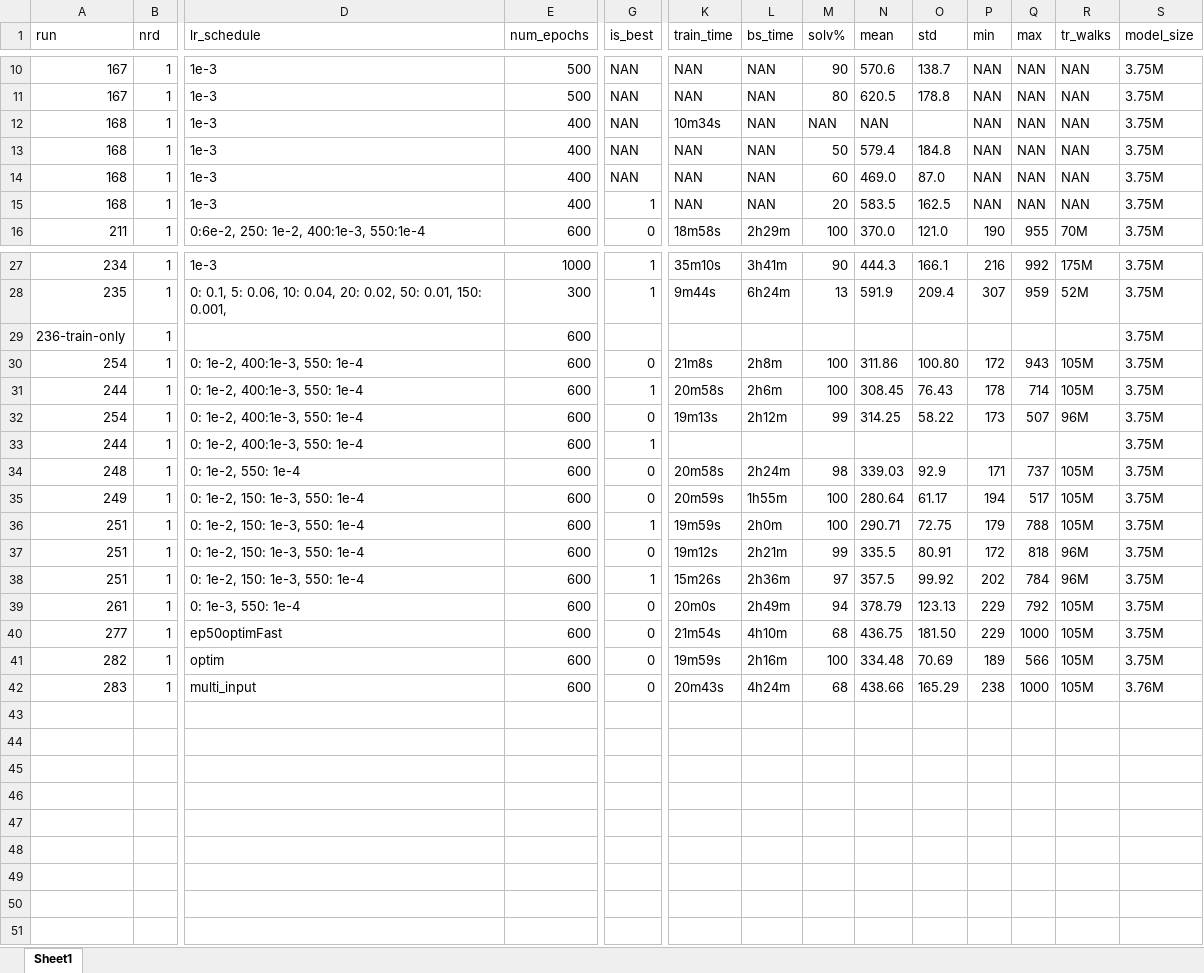
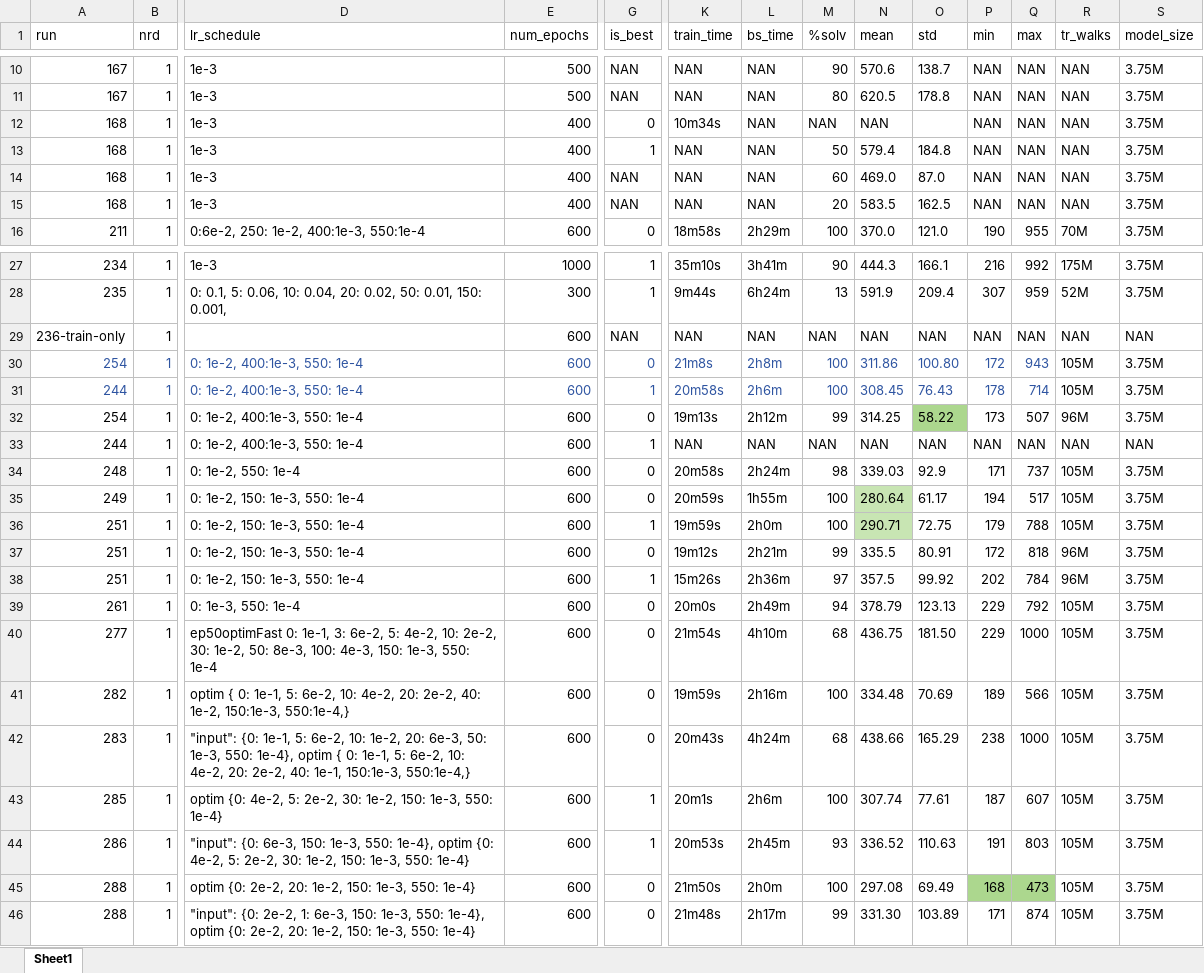
Before and after one commit to Hryts-hub/cayley-py_1112121706, an Excel workbook: BS_results.xlsx, sheet Sheet1, drawn as a sheet; only a part is shown, gaps mark what is left out; values as stored, in another font and other column widths than the file's, no borders; removed rows and columns are numbered as before the commit, all else as after; rows hold the shown columns only; the diff covers the shown part only; the diff names each change by its address in the sheet, - before the commit and + after, or states it on an @@ line.

Commit message:
Add files via upload
fix for tables representation in the report

```diff
--- a/BS_results.xlsx (sheet Sheet1)
+++ b/BS_results.xlsx (sheet Sheet1)
-M1: solv%
+M1: %solv
-G12 (is_best): NAN
+G12 (is_best): 0
-G13 (is_best): NAN
+G13 (is_best): 1
-G15 (is_best): 1
+G15 (is_best): NAN
-row 29: 236-train-only | 1 |  | 600 |  |  |  |  |  |  |  |  |  | 3.75M
+row 29: 236-train-only | 1 |  | 600 | NAN | NAN | NAN | NAN | NAN | NAN | NAN | NAN | NAN | NAN
-A30:B31 text colour: black
+A30:B31 text colour: #2E54A1
-D30:Q31 text colour: black
+D30:Q31 text colour: #2E54A1
-O32 fill: none
+O32 fill: #ACD78E
-K33 (train_time): (empty)
+K33 (train_time): NAN
-L33 (bs_time): (empty)
+L33 (bs_time): NAN
-M33 (%solv): (empty)
+M33 (%solv): NAN
-N33 (mean): (empty)
+N33 (mean): NAN
-O33 (std): (empty)
+O33 (std): NAN
-P33 (min): (empty)
+P33 (min): NAN
-Q33 (max): (empty)
+Q33 (max): NAN
-R33 (tr_walks): (empty)
+R33 (tr_walks): NAN
-S33 (model_size): 3.75M
+S33 (model_size): NAN
-N35:N36 fill: none
+N35:N36 fill: #C8E5B3
-D40 (lr_schedule): ep50optimFast
+D40 (lr_schedule): ep50optimFast 0: 1e-1, 3: 6e-2, 5: 4e-2, 10: 2e-2, 30: 1e-2, 50: 8e-3, 100: 4e-3, 150: 1e-3, 550: 1e-4
-D41 (lr_schedule): optim
+D41 (lr_schedule): optim { 0: 1e-1, 5: 6e-2, 10: 4e-2, 20: 2e-2, 40: 1e-2, 150:1e-3, 550:1e-4,}
-D42 (lr_schedule): multi_input
+D42 (lr_schedule): "input": {0: 1e-1, 5: 6e-2, 10: 1e-2, 20: 6e-3, 50: 1e-3, 550: 1e-4}, optim { 0: 1e-1, 5: 6e-2, 10: 4e-2, 20: 2e-2, 40: 1e-1, 150:1e-3, 550:1e-4,}
-S42 (model_size): 3.76M
+S42 (model_size): 3.75M
+row 43: 285 | 1 | optim {0: 4e-2, 5: 2e-2, 30: 1e-2, 150: 1e-3, 550: 1e-4} | 600 | 1 | 20m1s | 2h6m | 100 | 307.74 | 77.61 | 187 | 607 | 105M | 3.75M
+row 44: 286 | 1 | "input": {0: 6e-3, 150: 1e-3, 550: 1e-4}, optim {0: 4e-2, 5: 2e-2, 30: 1e-2, 150: 1e-3, 550: 1e-4} | 600 | 1 | 20m53s | 2h45m | 93 | 336.52 | 110.63 | 191 | 803 | 105M | 3.75M
+row 45: 288 | 1 | optim {0: 2e-2, 20: 1e-2, 150: 1e-3, 550: 1e-4} | 600 | 0 | 21m50s | 2h0m | 100 | 297.08 | 69.49 | 168 | 473 | 105M | 3.75M
+row 46: 288 | 1 | "input": {0: 2e-2, 1: 6e-3, 150: 1e-3, 550: 1e-4}, optim {0: 2e-2, 20: 1e-2, 150: 1e-3, 550: 1e-4} | 600 | 0 | 21m48s | 2h17m | 99 | 331.30 | 103.89 | 171 | 874 | 105M | 3.75M
```
Also changed, not shown: cell formats elsewhere in this sheet, 2 other files.
